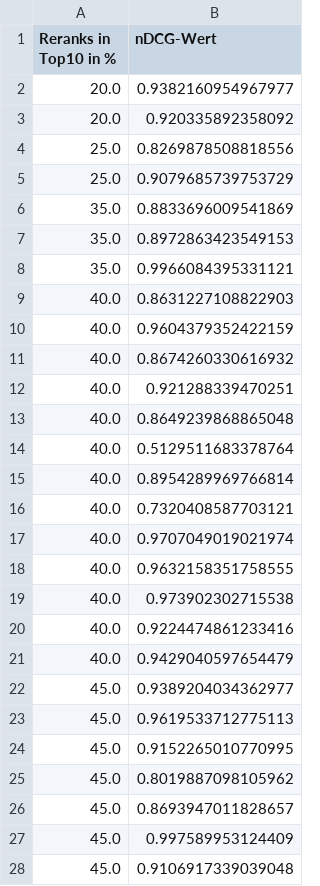
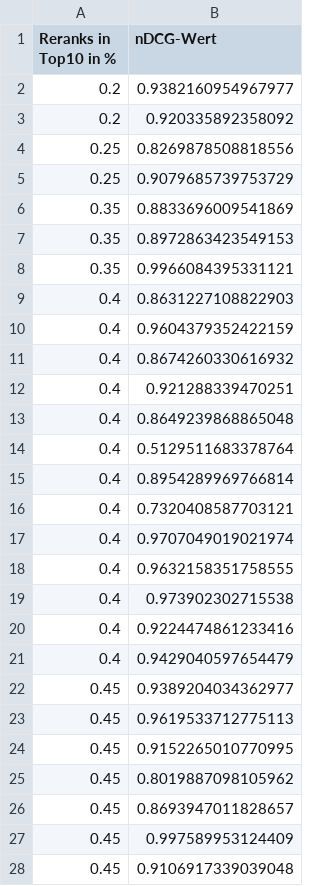
Before and after one commit to lukas-abegg/bachelorthesis, a CSV file: content/diagrams/eval/top10sNDCG.csv, drawn as a sheet; only a part is shown; the diff covers the shown part only.

```diff
--- a/content/diagrams/eval/top10sNDCG.csv
+++ b/content/diagrams/eval/top10sNDCG.csv
@@ -1,28 +1,28 @@
 Reranks in Top10 in %,nDCG-Wert
-20.0,0.9382160954967977
-20.0,0.920335892358092
-25.0,0.8269878508818556
-25.0,0.9079685739753729
-35.0,0.8833696009541869
-35.0,0.8972863423549153
-35.0,0.9966084395331121
-40.0,0.8631227108822903
-40.0,0.9604379352422159
-40.0,0.8674260330616932
-40.0,0.921288339470251
-40.0,0.8649239868865048
-40.0,0.5129511683378764
-40.0,0.8954289969766814
-40.0,0.7320408587703121
-40.0,0.9707049019021974
-40.0,0.9632158351758555
-40.0,0.973902302715538
-40.0,0.9224474861233416
-40.0,0.9429040597654479
-45.0,0.9389204034362977
-45.0,0.9619533712775113
-45.0,0.9152265010770995
-45.0,0.8019887098105962
-45.0,0.8693947011828657
-45.0,0.997589953124409
-45.0,0.9106917339039048
+0.2,0.9382160954967977
+0.2,0.920335892358092
+0.25,0.8269878508818556
+0.25,0.9079685739753729
+0.35,0.8833696009541869
+0.35,0.8972863423549153
+0.35,0.9966084395331121
+0.4,0.8631227108822903
+0.4,0.9604379352422159
+0.4,0.8674260330616932
+0.4,0.921288339470251
+0.4,0.8649239868865048
+0.4,0.5129511683378764
+0.4,0.8954289969766814
+0.4,0.7320408587703121
+0.4,0.9707049019021974
+0.4,0.9632158351758555
+0.4,0.973902302715538
+0.4,0.9224474861233416
+0.4,0.9429040597654479
+0.45,0.9389204034362977
+0.45,0.9619533712775113
+0.45,0.9152265010770995
+0.45,0.8019887098105962
+0.45,0.8693947011828657
+0.45,0.997589953124409
+0.45,0.9106917339039048
```
Also changed, not shown: 30 edited cells elsewhere in this file, content/diagrams/eval/nDCG.csv, content/diagrams/eval/relevanceAVGVarianten.csv.
